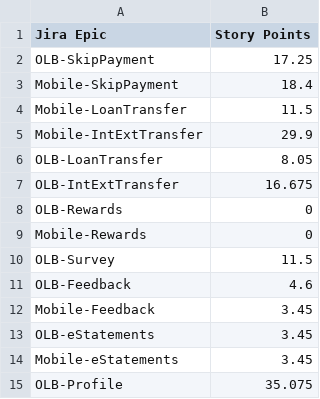
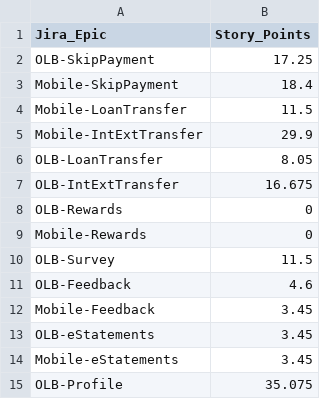
Before and after one commit to BrunoDuarte/ReportCSV, a CSV file: src/source/epic_sizes.csv, drawn as a sheet.

```diff
--- a/src/source/epic_sizes.csv
+++ b/src/source/epic_sizes.csv
@@ -1,2 +1,2 @@
-Jira Epic,Story Points
+Jira_Epic,Story_Points
 OLB-SkipPayment,17.25
```
Also changed, not shown: 6 other files.
